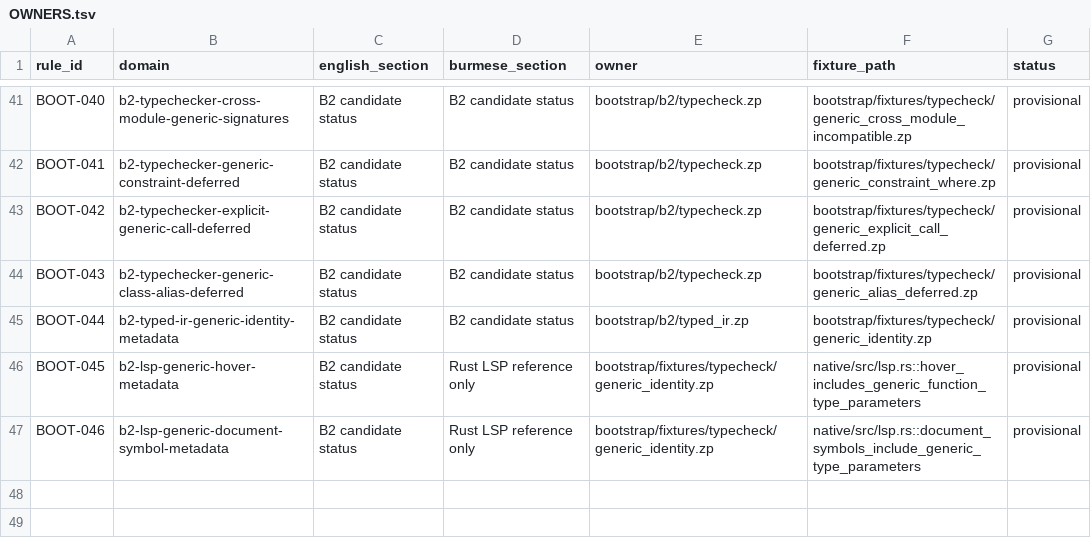
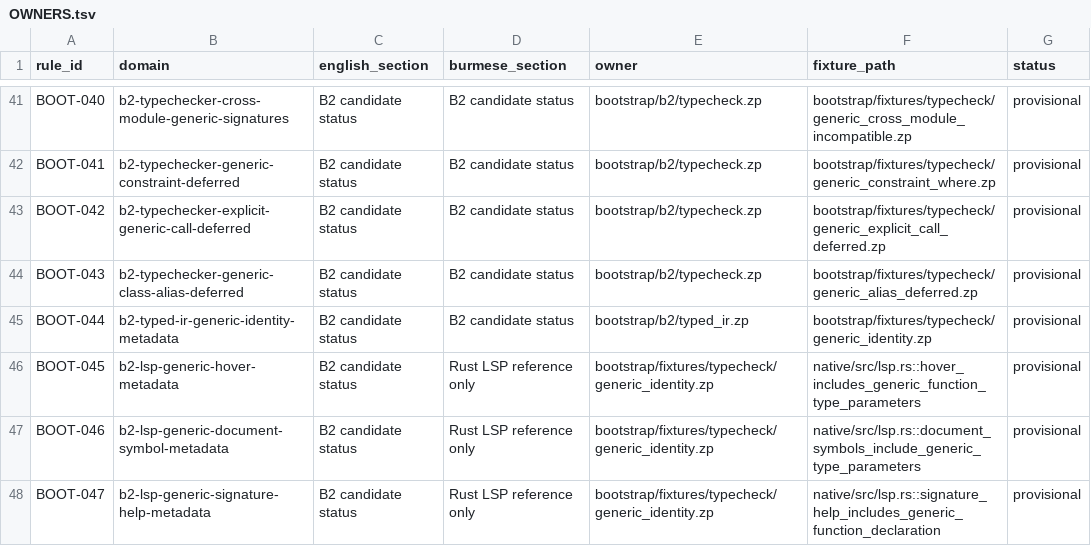
Before and after one commit to hidecard/zap, a TSV file: bootstrap/contracts/OWNERS.tsv, drawn as a sheet; only a part is shown, gaps mark what is left out.

Commit message:
lsp: expose bounded generic signature help

```diff
--- a/bootstrap/contracts/OWNERS.tsv
+++ b/bootstrap/contracts/OWNERS.tsv
@@ -47 +47,2 @@ BOOT-045	b2-lsp-generic-hover-metadata	B2 candidate status	Rust LSP reference on
 BOOT-046	b2-lsp-generic-document-symbol-metadata	B2 candidate status	Rust LSP reference only	bootstrap/fixtures/typecheck/generic_identity.zp	native/src/lsp.rs::document_symbols_include_generic_type_parameters	provisional
+BOOT-047	b2-lsp-generic-signature-help-metadata	B2 candidate status	Rust LSP reference only	bootstrap/fixtures/typecheck/generic_identity.zp	native/src/lsp.rs::signature_help_includes_generic_function_declaration	provisional
```
Also changed, not shown: 7 other files.
